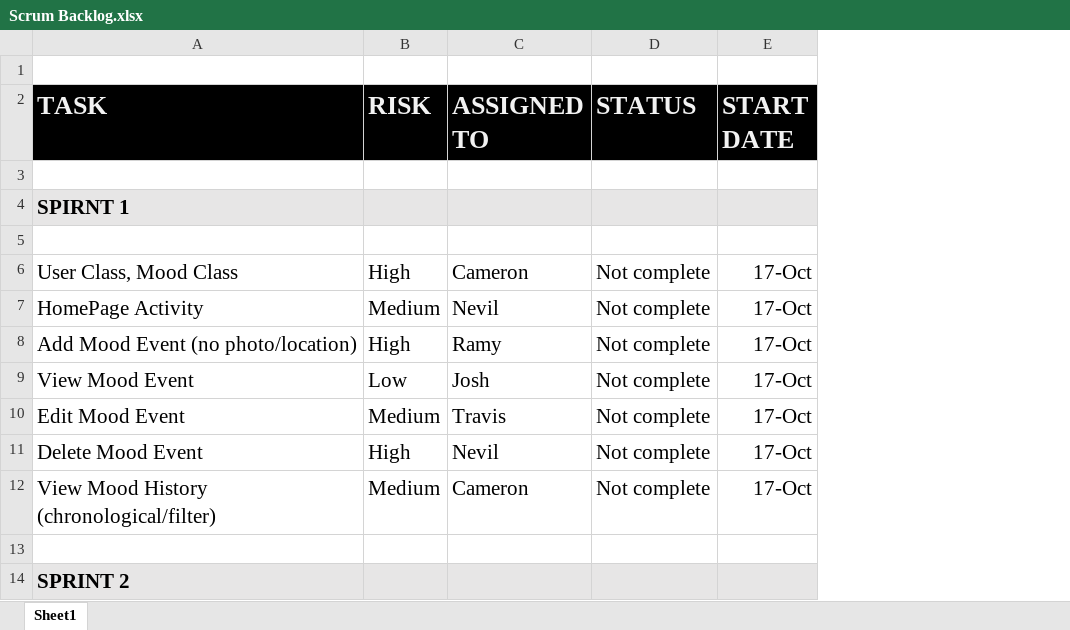
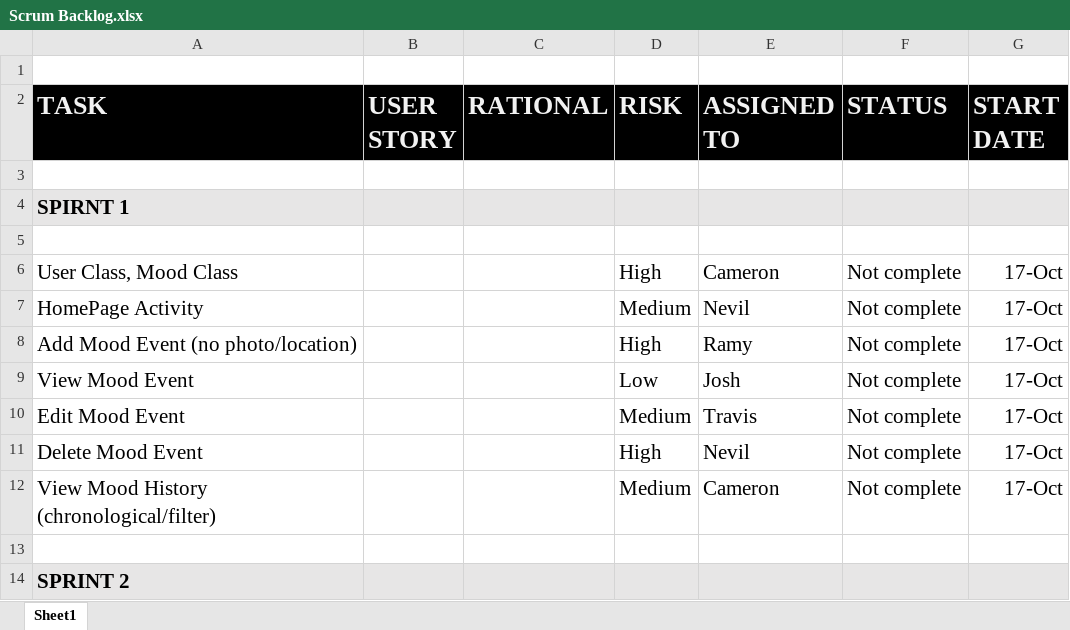
Before and after one commit to CMPUT301F19T27/FindMyFeelings, an Excel workbook: doc/Scrum Backlog.xlsx, sheet Sheet1, drawn as a sheet; only a part is shown; values as stored, in another font and other column widths than the file's, no borders; the diff names each change by its address in the sheet, - before the commit and + after, or states it on an @@ line.

Commit message:
add tempLogin project/backlog(incomplete)

```diff
--- a/doc/Scrum Backlog.xlsx (sheet Sheet1)
+++ b/doc/Scrum Backlog.xlsx (sheet Sheet1)
+column B (USER STORY), empty
+column C (RATIONAL), empty
```
Also changed, not shown: 1 other file.
